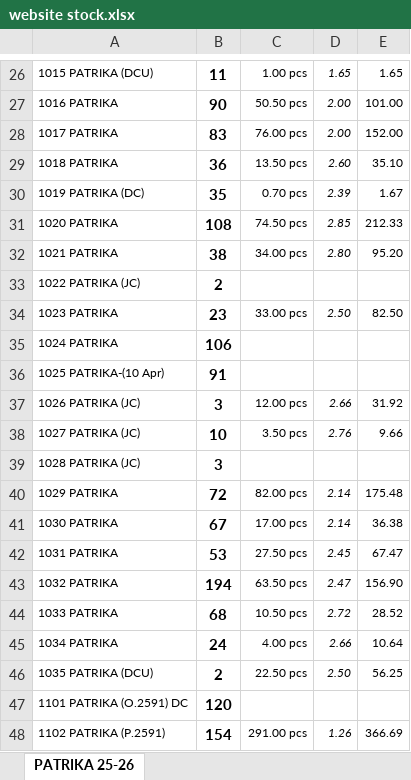
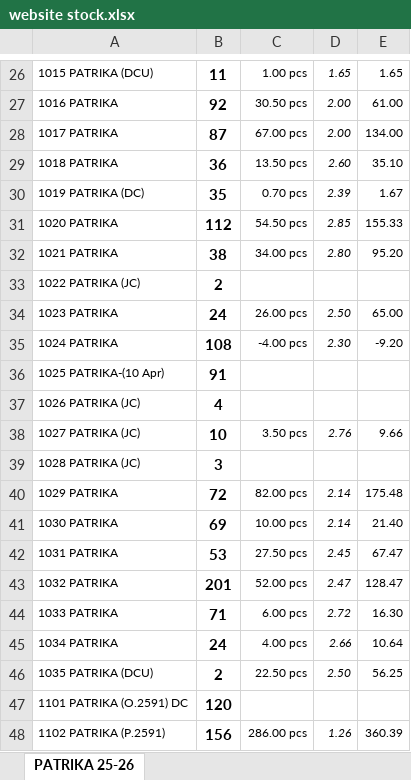
Before and after one commit to jyoti-creative-cards/jyoti-cards-stock-management-streamlit-app, an Excel workbook: data/website stock.xlsx, sheet PATRIKA 25-26, drawn as a sheet; only a part is shown, gaps mark what is left out; values as stored, in another font and other column widths than the file's, no borders; the diff covers the shown part only; the diff names each change by its address in the sheet, - before the commit and + after, or states it on an @@ line.

```diff
--- a/data/website stock.xlsx (sheet PATRIKA 25-26)
+++ b/data/website stock.xlsx (sheet PATRIKA 25-26)
-B27: 90
+B27: 92
-C27: 50.50 pcs
+C27: 30.50 pcs
-E27: 101.00
+E27: 61.00
-B28: 83
+B28: 87
-C28: 76.00 pcs
+C28: 67.00 pcs
-E28: 152.00
+E28: 134.00
-B31: 108
+B31: 112
-C31: 74.50 pcs
+C31: 54.50 pcs
-E31: 212.33
+E31: 155.33
-B34: 23
+B34: 24
-C34: 33.00 pcs
+C34: 26.00 pcs
-E34: 82.50
+E34: 65.00
-B35: 106
+B35: 108
-C35: (empty)
+C35: -4.00 pcs
-D35: (empty)
+D35: 2.30
-E35: (empty)
+E35: -9.20
-B37: 3
+B37: 4
-C37: 12.00 pcs
+C37: (empty)
-D37: 2.66
+D37: (empty)
-E37: 31.92
+E37: (empty)
-B41: 67
+B41: 69
-C41: 17.00 pcs
+C41: 10.00 pcs
-E41: 36.38
+E41: 21.40
-B43: 194
+B43: 201
-C43: 63.50 pcs
+C43: 52.00 pcs
-E43: 156.90
+E43: 128.47
-B44: 68
+B44: 71
-C44: 10.50 pcs
+C44: 6.00 pcs
-E44: 28.52
+E44: 16.30
-B48: 154
+B48: 156
-C48: 291.00 pcs
+C48: 286.00 pcs
-E48: 366.69
+E48: 360.39
```
Also changed, not shown: 1 added row, 1 removed row and 558 edited cells elsewhere in this sheet.
